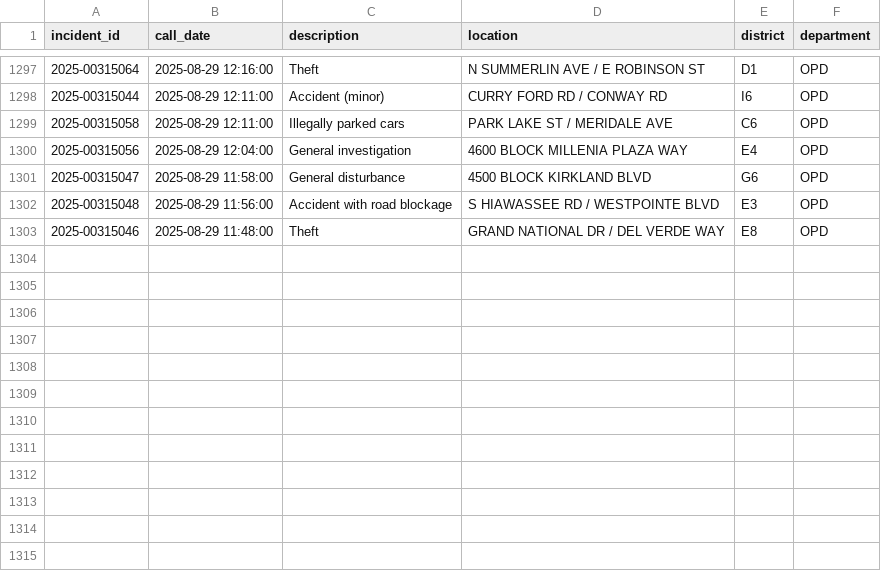
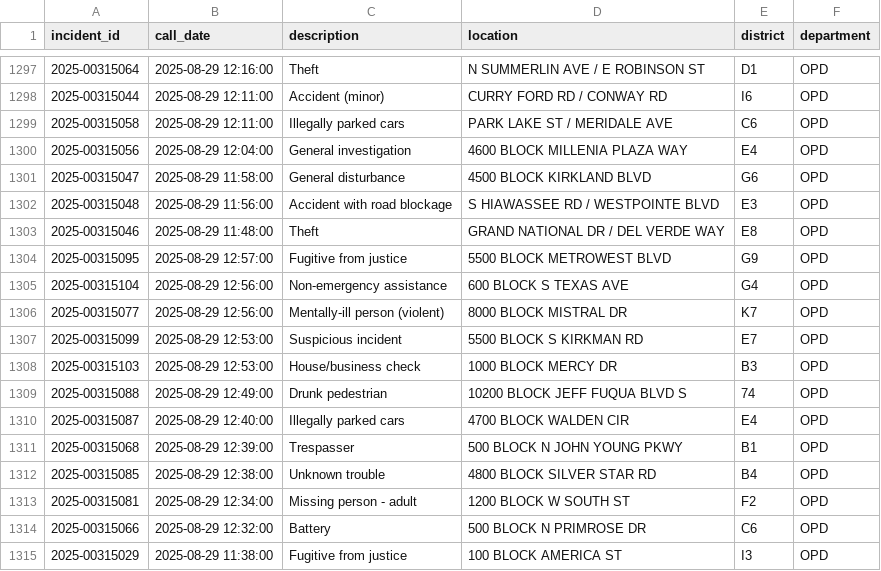
Before and after one commit to mike-lanier/active_calls_actions, a CSV file: data/active_calls.csv, drawn as a sheet; only a part is shown, gaps mark what is left out; the diff names each change by its address in the sheet, - before the commit and + after, or states it on an @@ line.

```diff
--- a/data/active_calls.csv
+++ b/data/active_calls.csv
+row 1304: 2025-00315095 | 2025-08-29 12:57:00 | Fugitive from justice | 5500 BLOCK METROWEST BLVD | G9 | OPD
+row 1305: 2025-00315104 | 2025-08-29 12:56:00 | Non-emergency assistance | 600 BLOCK S TEXAS AVE | G4 | OPD
+row 1306: 2025-00315077 | 2025-08-29 12:56:00 | Mentally-ill person (violent) | 8000 BLOCK MISTRAL DR | K7 | OPD
+row 1307: 2025-00315099 | 2025-08-29 12:53:00 | Suspicious incident | 5500 BLOCK S KIRKMAN RD | E7 | OPD
+row 1308: 2025-00315103 | 2025-08-29 12:53:00 | House/business check | 1000 BLOCK MERCY DR | B3 | OPD
+row 1309: 2025-00315088 | 2025-08-29 12:49:00 | Drunk pedestrian | 10200 BLOCK JEFF FUQUA BLVD S | 74 | OPD
+row 1310: 2025-00315087 | 2025-08-29 12:40:00 | Illegally parked cars | 4700 BLOCK WALDEN CIR | E4 | OPD
+row 1311: 2025-00315068 | 2025-08-29 12:39:00 | Trespasser | 500 BLOCK N JOHN YOUNG PKWY | B1 | OPD
+row 1312: 2025-00315085 | 2025-08-29 12:38:00 | Unknown trouble | 4800 BLOCK SILVER STAR RD | B4 | OPD
+row 1313: 2025-00315081 | 2025-08-29 12:34:00 | Missing person - adult | 1200 BLOCK W SOUTH ST | F2 | OPD
+row 1314: 2025-00315066 | 2025-08-29 12:32:00 | Battery | 500 BLOCK N PRIMROSE DR | C6 | OPD
+row 1315: 2025-00315029 | 2025-08-29 11:38:00 | Fugitive from justice | 100 BLOCK AMERICA ST | I3 | OPD
```
